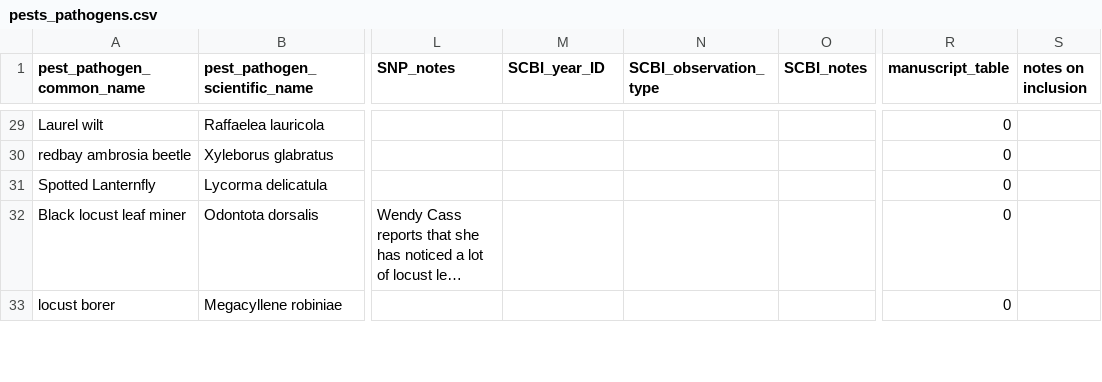
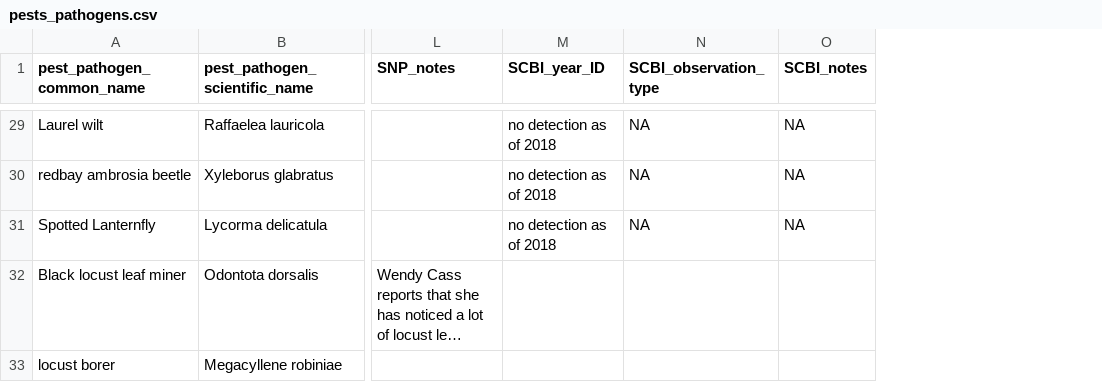
Before and after one commit to SCBI-ForestGEO/SCBI-ForestGEO-Data, a CSV file: species_lists/insect_pests_pathogens/pests_pathogens.csv, drawn as a sheet; only a part is shown, gaps mark what is left out; long unchanged cells end in …; the diff covers the shown part only; the diff names each change by its address in the sheet, - before the commit and + after, or states it on an @@ line.

```diff
--- a/species_lists/insect_pests_pathogens/pests_pathogens.csv
+++ b/species_lists/insect_pests_pathogens/pests_pathogens.csv
-column R (manuscript_table), rows 29-33: all 0
-column S (notes on inclusion), empty
-M29:M31 (SCBI_year_ID): (empty)
+M29:M31 (SCBI_year_ID): no detection as of 2018
-N29:N31 (SCBI_observation_type): (empty)
+N29:N31 (SCBI_observation_type): NA
-O29:O31 (SCBI_notes): (empty)
+O29:O31 (SCBI_notes): NA
```
Also changed, not shown: 53 edited cells elsewhere in this file.
